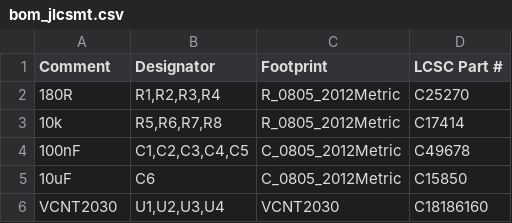
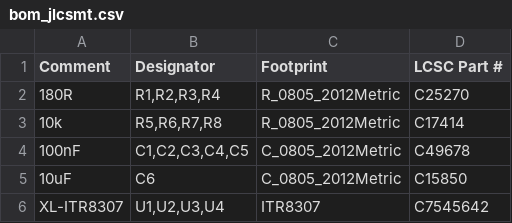
Before and after one commit to fuzikong114/Graduation-project, a CSV file: hardware/parking-bluepill/bom_jlcsmt.csv, drawn as a sheet; removed rows and columns are numbered as before the commit, all else as after; the diff names each change by its address in the sheet, - before the commit and + after, or states it on an @@ line.

```diff
--- a/hardware/parking-bluepill/bom_jlcsmt.csv
+++ b/hardware/parking-bluepill/bom_jlcsmt.csv
-row 6: VCNT2030 | U1,U2,U3,U4 | VCNT2030 | C18186160
+row 6: XL-ITR8307 | U1,U2,U3,U4 | ITR8307 | C7545642
```
Also changed, not shown: 6 other files.
